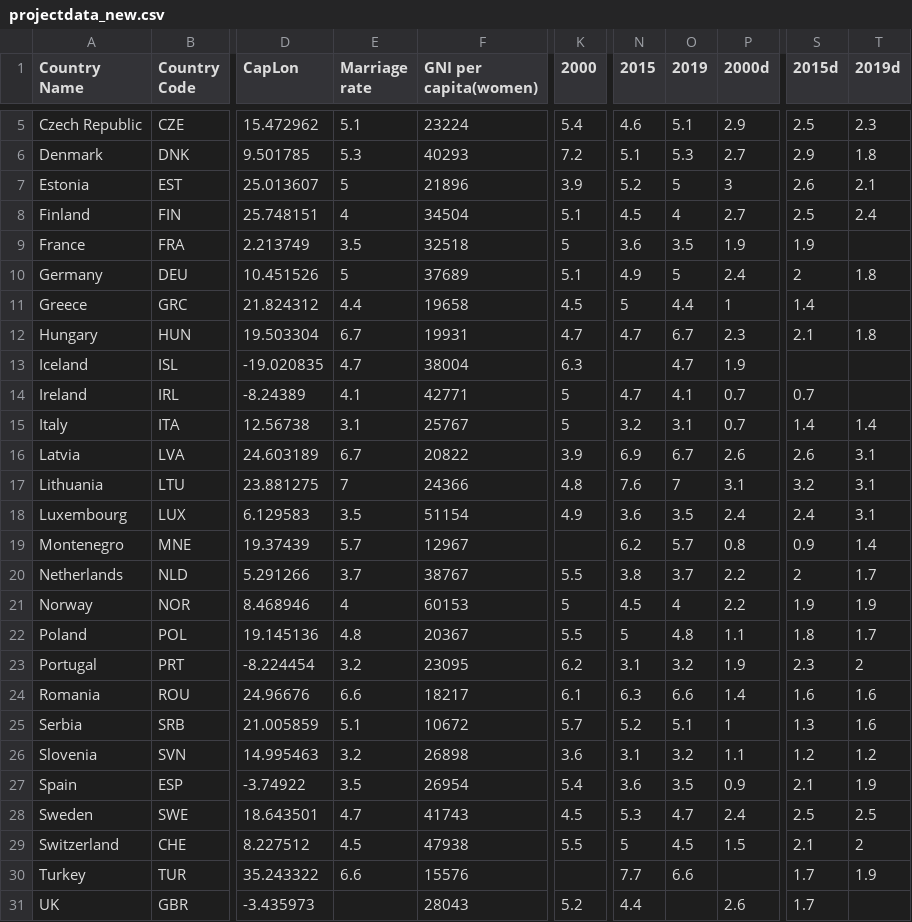
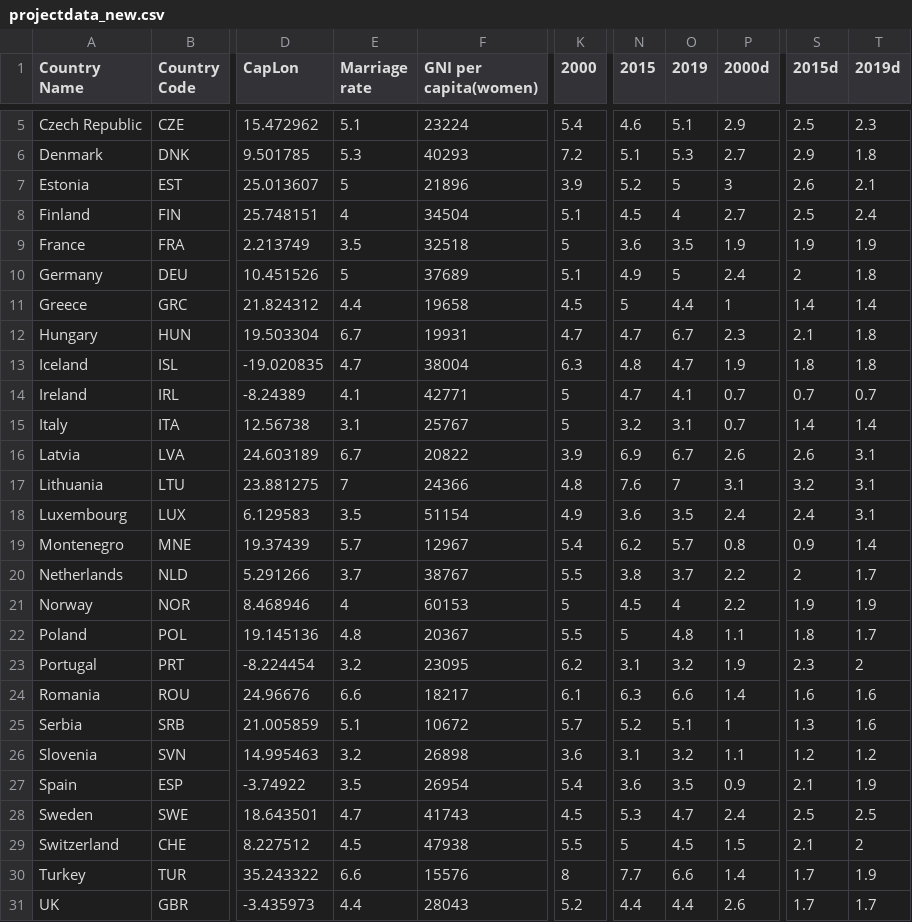
Before and after one commit to SherrrrryNi/Explosive-Visualization, a CSV file: data/projectdata_new.csv, drawn as a sheet; only a part is shown, gaps mark what is left out; the diff names each change by its address in the sheet, - before the commit and + after, or states it on an @@ line.

Commit message:
Add files via upload

```diff
--- a/data/projectdata_new.csv
+++ b/data/projectdata_new.csv
-T9 (2019d): (empty)
+T9 (2019d): 1.9
-T11 (2019d): (empty)
+T11 (2019d): 1.4
-N13 (2015): (empty)
+N13 (2015): 4.8
-S13 (2015d): (empty)
+S13 (2015d): 1.8
-T13 (2019d): (empty)
+T13 (2019d): 1.8
-T14 (2019d): (empty)
+T14 (2019d): 0.7
-K19 (2000): (empty)
+K19 (2000): 5.4
-K30 (2000): (empty)
+K30 (2000): 8
-P30 (2000d): (empty)
+P30 (2000d): 1.4
-E31 (Marriage rate): (empty)
+E31 (Marriage rate): 4.4
-O31 (2019): (empty)
+O31 (2019): 4.4
-T31 (2019d): (empty)
+T31 (2019d): 1.7
```
